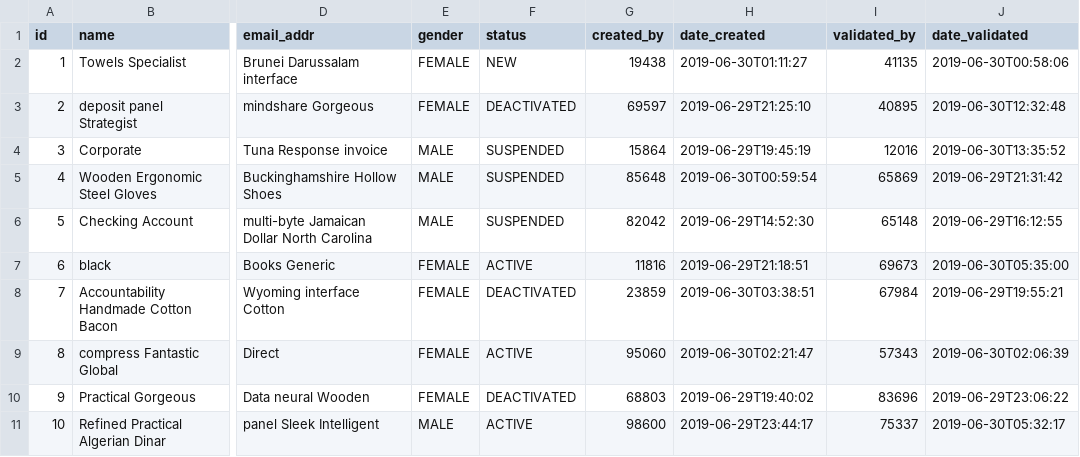
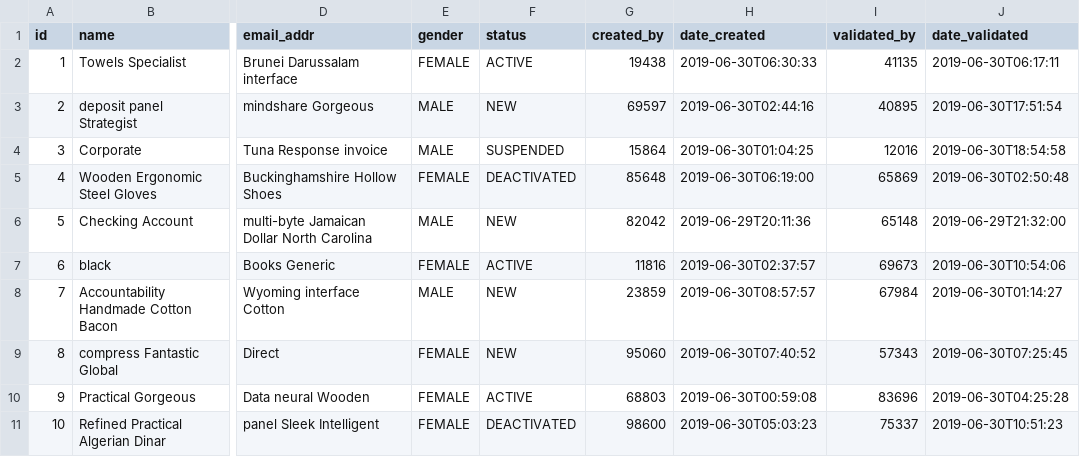
Before and after one commit to mnyonji/masharubu_old, a CSV file: src/main/resources/config/liquibase/data/driver.csv, drawn as a sheet; only a part is shown, gaps mark what is left out; the diff names each change by its address in the sheet, - before the commit and + after, or states it on an @@ line.

```diff
--- a/src/main/resources/config/liquibase/data/driver.csv
+++ b/src/main/resources/config/liquibase/data/driver.csv
-F2 (status): NEW
+F2 (status): ACTIVE
-H2 (date_created): 2019-06-30T01:11:27
+H2 (date_created): 2019-06-30T06:30:33
-J2 (date_validated): 2019-06-30T00:58:06
+J2 (date_validated): 2019-06-30T06:17:11
-E3 (gender): FEMALE
+E3 (gender): MALE
-F3 (status): DEACTIVATED
+F3 (status): NEW
-H3 (date_created): 2019-06-29T21:25:10
+H3 (date_created): 2019-06-30T02:44:16
-J3 (date_validated): 2019-06-30T12:32:48
+J3 (date_validated): 2019-06-30T17:51:54
-H4 (date_created): 2019-06-29T19:45:19
+H4 (date_created): 2019-06-30T01:04:25
-J4 (date_validated): 2019-06-30T13:35:52
+J4 (date_validated): 2019-06-30T18:54:58
-E5 (gender): MALE
+E5 (gender): FEMALE
-F5 (status): SUSPENDED
+F5 (status): DEACTIVATED
-H5 (date_created): 2019-06-30T00:59:54
+H5 (date_created): 2019-06-30T06:19:00
-J5 (date_validated): 2019-06-29T21:31:42
+J5 (date_validated): 2019-06-30T02:50:48
-F6 (status): SUSPENDED
+F6 (status): NEW
-H6 (date_created): 2019-06-29T14:52:30
+H6 (date_created): 2019-06-29T20:11:36
-J6 (date_validated): 2019-06-29T16:12:55
+J6 (date_validated): 2019-06-29T21:32:00
-H7 (date_created): 2019-06-29T21:18:51
+H7 (date_created): 2019-06-30T02:37:57
-J7 (date_validated): 2019-06-30T05:35:00
+J7 (date_validated): 2019-06-30T10:54:06
-E8 (gender): FEMALE
+E8 (gender): MALE
-F8 (status): DEACTIVATED
+F8 (status): NEW
-H8 (date_created): 2019-06-30T03:38:51
+H8 (date_created): 2019-06-30T08:57:57
-J8 (date_validated): 2019-06-29T19:55:21
+J8 (date_validated): 2019-06-30T01:14:27
-F9 (status): ACTIVE
+F9 (status): NEW
-H9 (date_created): 2019-06-30T02:21:47
+H9 (date_created): 2019-06-30T07:40:52
-J9 (date_validated): 2019-06-30T02:06:39
+J9 (date_validated): 2019-06-30T07:25:45
-F10 (status): DEACTIVATED
+F10 (status): ACTIVE
-H10 (date_created): 2019-06-29T19:40:02
+H10 (date_created): 2019-06-30T00:59:08
-J10 (date_validated): 2019-06-29T23:06:22
+J10 (date_validated): 2019-06-30T04:25:28
-E11 (gender): MALE
+E11 (gender): FEMALE
-F11 (status): ACTIVE
+F11 (status): DEACTIVATED
-H11 (date_created): 2019-06-29T23:44:17
+H11 (date_created): 2019-06-30T05:03:23
-J11 (date_validated): 2019-06-30T05:32:17
+J11 (date_validated): 2019-06-30T10:51:23
```
Also changed, not shown: src/main/resources/config/liquibase/data/sighting.csv, src/main/resources/config/liquibase/data/tour_operator.csv, 26 other files.
